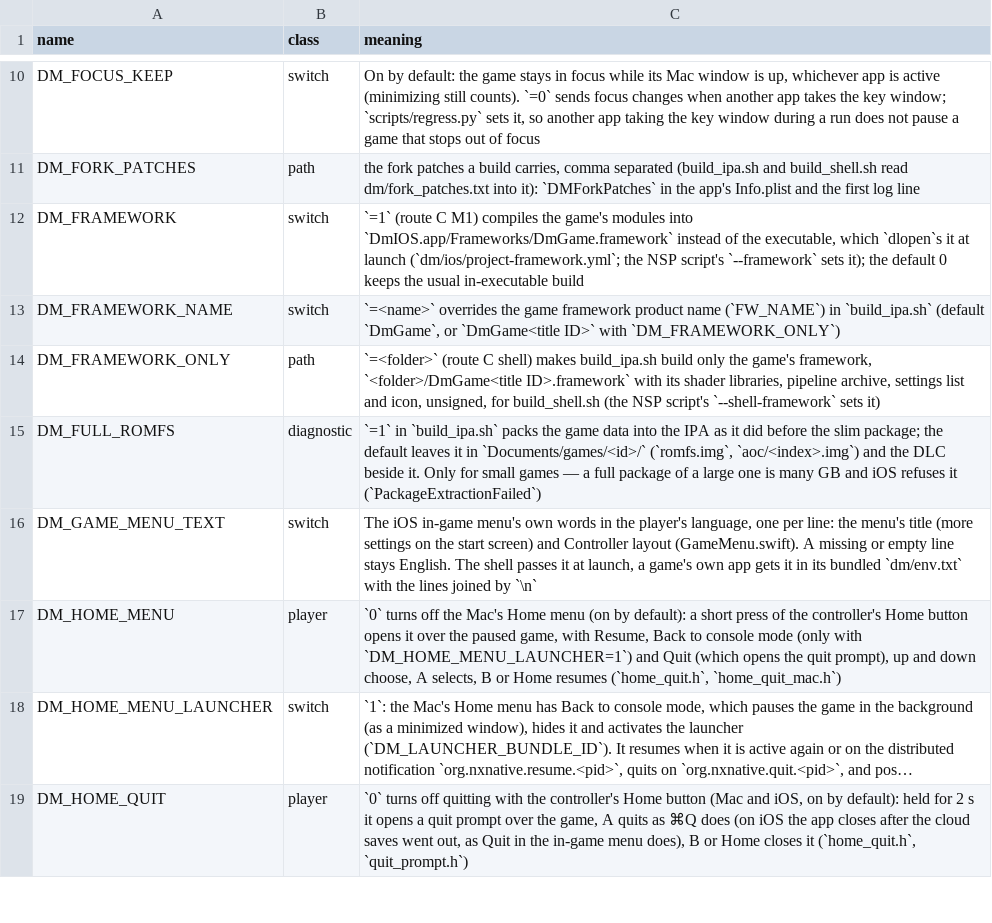
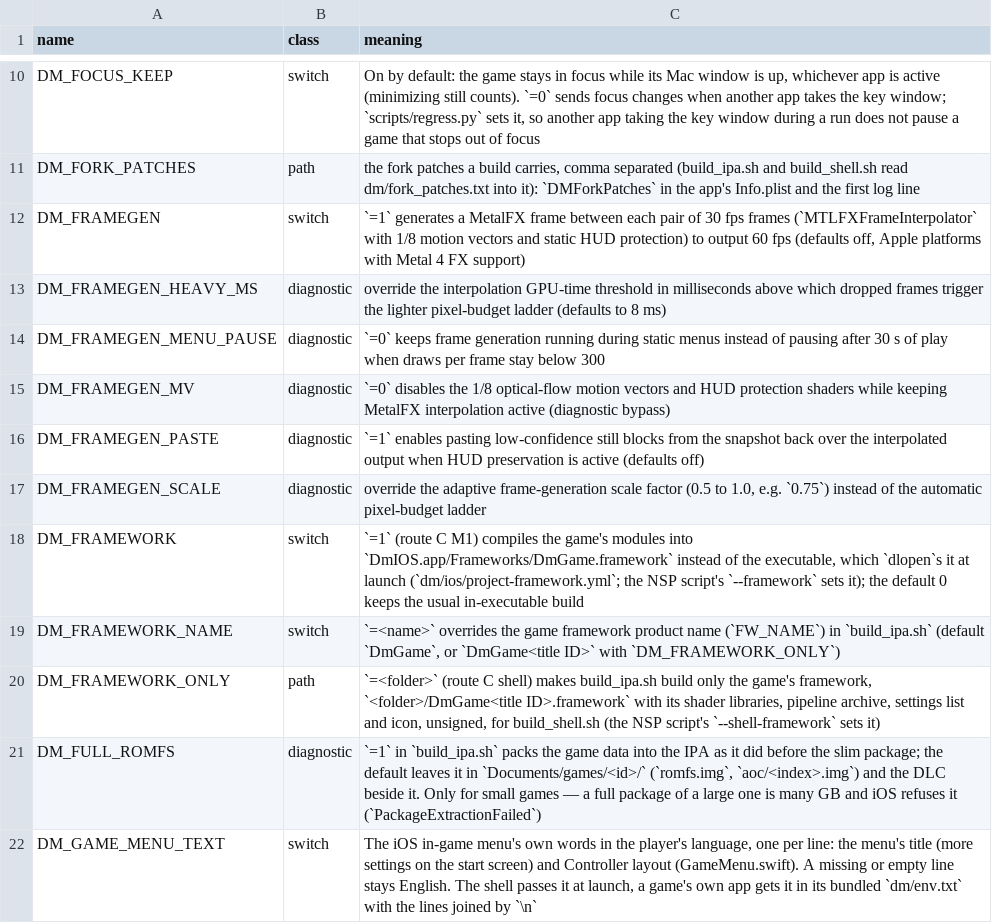
Before and after one commit to LNPANDY/NX2Apple, a TSV file: patches/fork_env_switches.tsv, drawn as a sheet; only a part is shown, gaps mark what is left out; the shorter side is filled out with more unchanged rows; long unchanged cells end in …; the diff names each change by its address in the sheet, - before the commit and + after, or states it on an @@ line.

Commit message:
feat(gfx): add 30-to-60 MetalFX frame generation option and l10n

```diff
--- a/patches/fork_env_switches.tsv
+++ b/patches/fork_env_switches.tsv
+row 12: DM_FRAMEGEN | switch | `=1` generates a MetalFX frame between each pair of 30 fps frames (`MTLFXFrameInterpolator` with 1/8 motion vectors and static HUD protection) to output 60 fps (defaults off, Apple platforms with Metal 4 FX support)
+row 13: DM_FRAMEGEN_HEAVY_MS | diagnostic | override the interpolation GPU-time threshold in milliseconds above which dropped frames trigger the lighter pixel-budget ladder (defaults to 8 ms)
+row 14: DM_FRAMEGEN_MENU_PAUSE | diagnostic | `=0` keeps frame generation running during static menus instead of pausing after 30 s of play when draws per frame stay below 300
+row 15: DM_FRAMEGEN_MV | diagnostic | `=0` disables the 1/8 optical-flow motion vectors and HUD protection shaders while keeping MetalFX interpolation active (diagnostic bypass)
+row 16: DM_FRAMEGEN_PASTE | diagnostic | `=1` enables pasting low-confidence still blocks from the snapshot back over the interpolated output when HUD preservation is active (defaults off)
+row 17: DM_FRAMEGEN_SCALE | diagnostic | override the adaptive frame-generation scale factor (0.5 to 1.0, e.g. `0.75`) instead of the automatic pixel-budget ladder
```
Also changed, not shown: 18 other files.
